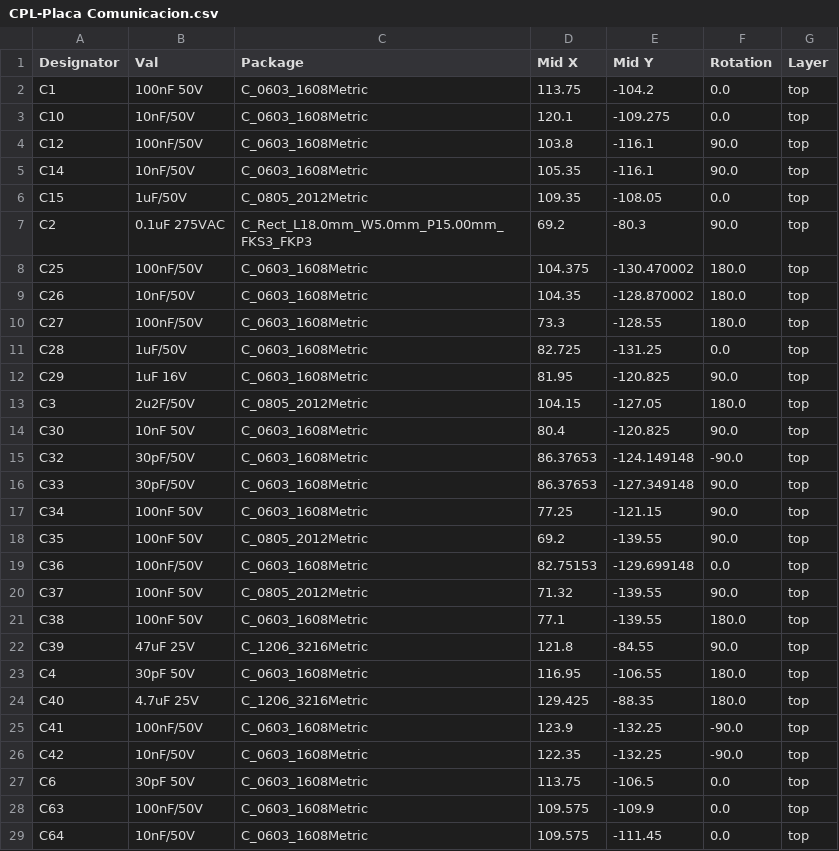
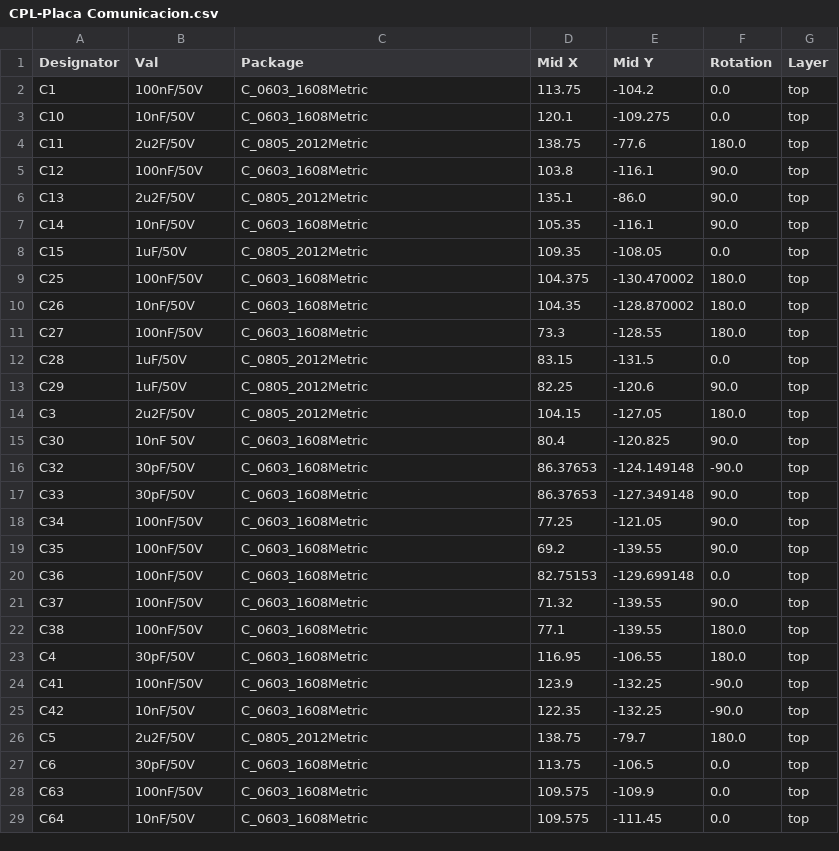
Before and after one commit to FarwayDot/251127_ComunicBoard, a CSV file: jlcpcb/production_files/CPL-Placa Comunicacion.csv, drawn as a sheet; only a part is shown; the diff covers the shown part only.

```diff
--- a/jlcpcb/production_files/CPL-Placa Comunicacion.csv
+++ b/jlcpcb/production_files/CPL-Placa Comunicacion.csv
@@ -1,8 +1,9 @@
 Designator,Val,Package,Mid X,Mid Y,Rotation,Layer
-C1,100nF 50V,C_0603_1608Metric,113.75,-104.2,0.0,top
+C1,100nF/50V,C_0603_1608Metric,113.75,-104.2,0.0,top
 C10,10nF/50V,C_0603_1608Metric,120.1,-109.275,0.0,top
+C11,2u2F/50V,C_0805_2012Metric,138.75,-77.6,180.0,top
 C12,100nF/50V,C_0603_1608Metric,103.8,-116.1,90.0,top
+C13,2u2F/50V,C_0805_2012Metric,135.1,-86.0,90.0,top
 C14,10nF/50V,C_0603_1608Metric,105.35,-116.1,90.0,top
 C15,1uF/50V,C_0805_2012Metric,109.35,-108.05,0.0,top
-C2,0.1uF 275VAC,C_Rect_L18.0mm_W5.0mm_P15.00mm_FKS3_FKP3,69.2,-80.3,90.0,top
 C25,100nF/50V,C_0603_1608Metric,104.375,-130.470002,180.0,top
@@ -10,4 +11,4 @@ C26,10nF/50V,C_0603_1608Metric,104.35,-128.870002,180.0,top
 C27,100nF/50V,C_0603_1608Metric,73.3,-128.55,180.0,top
-C28,1uF/50V,C_0603_1608Metric,82.725,-131.25,0.0,top
-C29,1uF 16V,C_0603_1608Metric,81.95,-120.825,90.0,top
+C28,1uF/50V,C_0805_2012Metric,83.15,-131.5,0.0,top
+C29,1uF/50V,C_0805_2012Metric,82.25,-120.6,90.0,top
 C3,2u2F/50V,C_0805_2012Metric,104.15,-127.05,180.0,top
@@ -16,13 +17,12 @@ C32,30pF/50V,C_0603_1608Metric,86.37653,-124.149148,-90.0,top
 C33,30pF/50V,C_0603_1608Metric,86.37653,-127.349148,90.0,top
-C34,100nF 50V,C_0603_1608Metric,77.25,-121.15,90.0,top
-C35,100nF 50V,C_0805_2012Metric,69.2,-139.55,90.0,top
+C34,100nF/50V,C_0603_1608Metric,77.25,-121.05,90.0,top
+C35,100nF/50V,C_0603_1608Metric,69.2,-139.55,90.0,top
 C36,100nF/50V,C_0603_1608Metric,82.75153,-129.699148,0.0,top
-C37,100nF 50V,C_0805_2012Metric,71.32,-139.55,90.0,top
-C38,100nF 50V,C_0603_1608Metric,77.1,-139.55,180.0,top
-C39,47uF 25V,C_1206_3216Metric,121.8,-84.55,90.0,top
-C4,30pF 50V,C_0603_1608Metric,116.95,-106.55,180.0,top
-C40,4.7uF 25V,C_1206_3216Metric,129.425,-88.35,180.0,top
+C37,100nF/50V,C_0603_1608Metric,71.32,-139.55,90.0,top
+C38,100nF/50V,C_0603_1608Metric,77.1,-139.55,180.0,top
+C4,30pF/50V,C_0603_1608Metric,116.95,-106.55,180.0,top
 C41,100nF/50V,C_0603_1608Metric,123.9,-132.25,-90.0,top
 C42,10nF/50V,C_0603_1608Metric,122.35,-132.25,-90.0,top
-C6,30pF 50V,C_0603_1608Metric,113.75,-106.5,0.0,top
+C5,2u2F/50V,C_0805_2012Metric,138.75,-79.7,180.0,top
+C6,30pF/50V,C_0603_1608Metric,113.75,-106.5,0.0,top
 C63,100nF/50V,C_0603_1608Metric,109.575,-109.9,0.0,top
```
Also changed, not shown: 12 removed rows and 41 edited cells elsewhere in this file, jlcpcb/production_files/BOM-Placa Comunicacion.csv, 6 other files.
